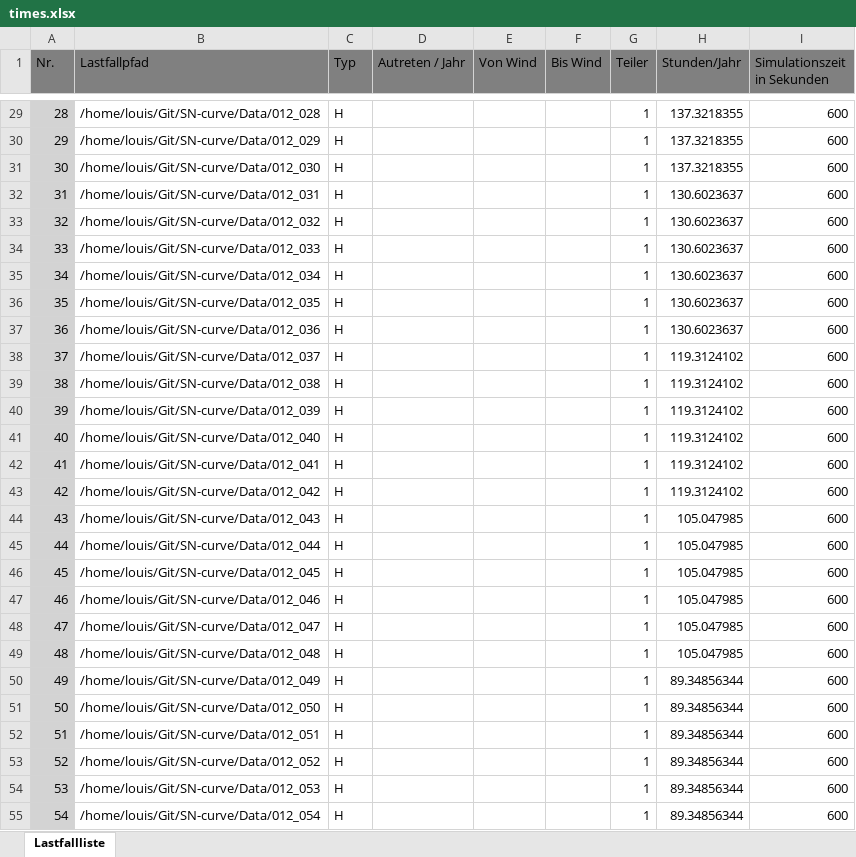
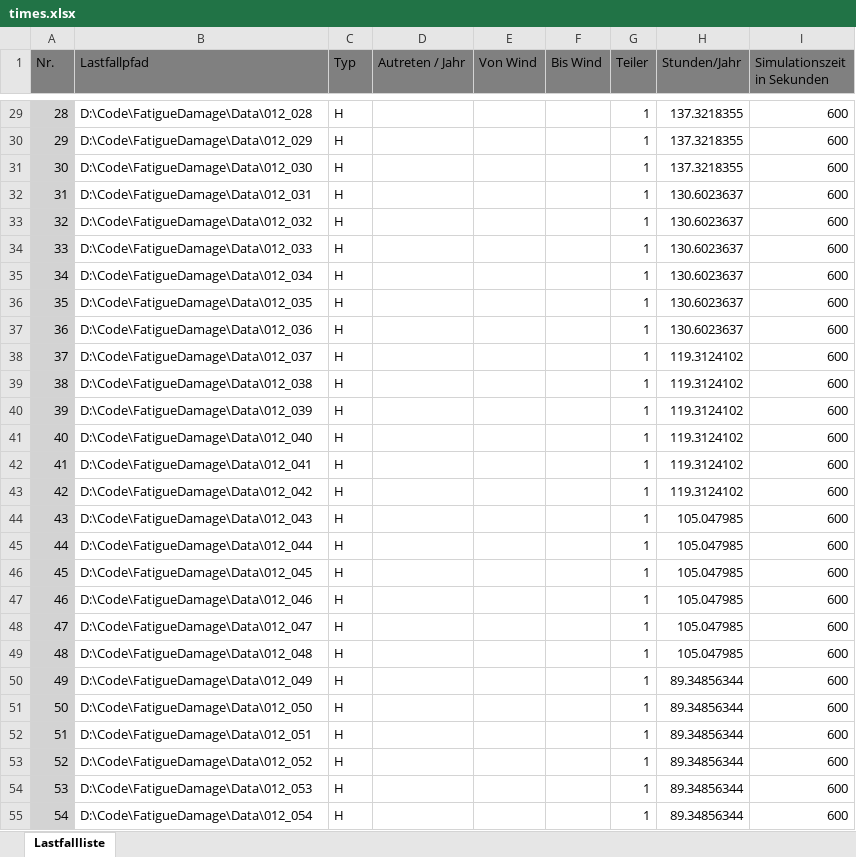
Before and after one commit to shengyutou/FatigueDamage, an Excel workbook: Data/times.xlsx, sheet Lastfallliste, drawn as a sheet; only a part is shown, gaps mark what is left out; values as stored, in another font and other column widths than the file's, no borders; the diff covers the shown part only; the diff names each change by its address in the sheet, - before the commit and + after, or states it on an @@ line.

Commit message:
fatigue damage calculation.

```diff
--- a/Data/times.xlsx (sheet Lastfallliste)
+++ b/Data/times.xlsx (sheet Lastfallliste)
-B29 (Lastfallpfad): /home/louis/Git/SN-curve/Data/012_028
+B29 (Lastfallpfad): D:\Code\FatigueDamage\Data\012_028
-B30 (Lastfallpfad): /home/louis/Git/SN-curve/Data/012_029
+B30 (Lastfallpfad): D:\Code\FatigueDamage\Data\012_029
-B31 (Lastfallpfad): /home/louis/Git/SN-curve/Data/012_030
+B31 (Lastfallpfad): D:\Code\FatigueDamage\Data\012_030
-B32 (Lastfallpfad): /home/louis/Git/SN-curve/Data/012_031
+B32 (Lastfallpfad): D:\Code\FatigueDamage\Data\012_031
-B33 (Lastfallpfad): /home/louis/Git/SN-curve/Data/012_032
+B33 (Lastfallpfad): D:\Code\FatigueDamage\Data\012_032
-B34 (Lastfallpfad): /home/louis/Git/SN-curve/Data/012_033
+B34 (Lastfallpfad): D:\Code\FatigueDamage\Data\012_033
-B35 (Lastfallpfad): /home/louis/Git/SN-curve/Data/012_034
+B35 (Lastfallpfad): D:\Code\FatigueDamage\Data\012_034
-B36 (Lastfallpfad): /home/louis/Git/SN-curve/Data/012_035
+B36 (Lastfallpfad): D:\Code\FatigueDamage\Data\012_035
-B37 (Lastfallpfad): /home/louis/Git/SN-curve/Data/012_036
+B37 (Lastfallpfad): D:\Code\FatigueDamage\Data\012_036
-B38 (Lastfallpfad): /home/louis/Git/SN-curve/Data/012_037
+B38 (Lastfallpfad): D:\Code\FatigueDamage\Data\012_037
-B39 (Lastfallpfad): /home/louis/Git/SN-curve/Data/012_038
+B39 (Lastfallpfad): D:\Code\FatigueDamage\Data\012_038
-B40 (Lastfallpfad): /home/louis/Git/SN-curve/Data/012_039
+B40 (Lastfallpfad): D:\Code\FatigueDamage\Data\012_039
-B41 (Lastfallpfad): /home/louis/Git/SN-curve/Data/012_040
+B41 (Lastfallpfad): D:\Code\FatigueDamage\Data\012_040
-B42 (Lastfallpfad): /home/louis/Git/SN-curve/Data/012_041
+B42 (Lastfallpfad): D:\Code\FatigueDamage\Data\012_041
-B43 (Lastfallpfad): /home/louis/Git/SN-curve/Data/012_042
+B43 (Lastfallpfad): D:\Code\FatigueDamage\Data\012_042
-B44 (Lastfallpfad): /home/louis/Git/SN-curve/Data/012_043
+B44 (Lastfallpfad): D:\Code\FatigueDamage\Data\012_043
-B45 (Lastfallpfad): /home/louis/Git/SN-curve/Data/012_044
+B45 (Lastfallpfad): D:\Code\FatigueDamage\Data\012_044
-B46 (Lastfallpfad): /home/louis/Git/SN-curve/Data/012_045
+B46 (Lastfallpfad): D:\Code\FatigueDamage\Data\012_045
-B47 (Lastfallpfad): /home/louis/Git/SN-curve/Data/012_046
+B47 (Lastfallpfad): D:\Code\FatigueDamage\Data\012_046
-B48 (Lastfallpfad): /home/louis/Git/SN-curve/Data/012_047
+B48 (Lastfallpfad): D:\Code\FatigueDamage\Data\012_047
-B49 (Lastfallpfad): /home/louis/Git/SN-curve/Data/012_048
+B49 (Lastfallpfad): D:\Code\FatigueDamage\Data\012_048
-B50 (Lastfallpfad): /home/louis/Git/SN-curve/Data/012_049
+B50 (Lastfallpfad): D:\Code\FatigueDamage\Data\012_049
-B51 (Lastfallpfad): /home/louis/Git/SN-curve/Data/012_050
+B51 (Lastfallpfad): D:\Code\FatigueDamage\Data\012_050
-B52 (Lastfallpfad): /home/louis/Git/SN-curve/Data/012_051
+B52 (Lastfallpfad): D:\Code\FatigueDamage\Data\012_051
-B53 (Lastfallpfad): /home/louis/Git/SN-curve/Data/012_052
+B53 (Lastfallpfad): D:\Code\FatigueDamage\Data\012_052
-B54 (Lastfallpfad): /home/louis/Git/SN-curve/Data/012_053
+B54 (Lastfallpfad): D:\Code\FatigueDamage\Data\012_053
-B55 (Lastfallpfad): /home/louis/Git/SN-curve/Data/012_054
+B55 (Lastfallpfad): D:\Code\FatigueDamage\Data\012_054
```
Also changed, not shown: 108 edited cells elsewhere in this sheet, 1 other file.
